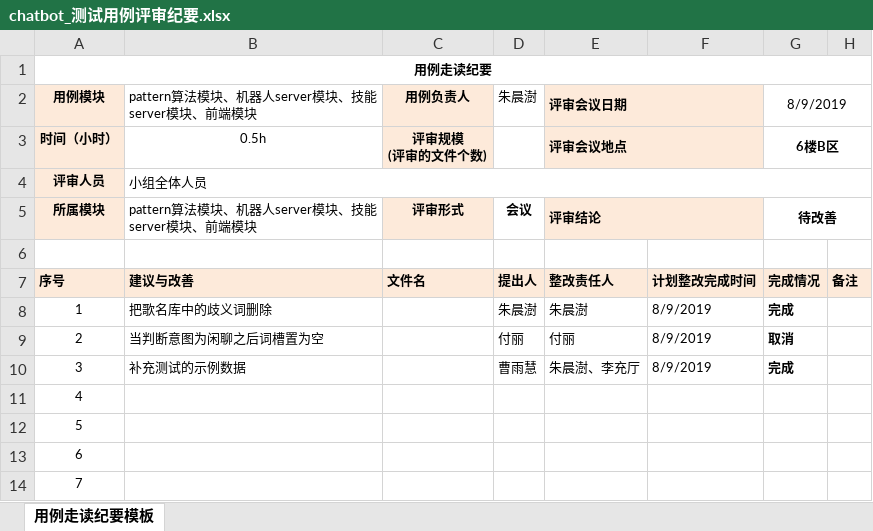
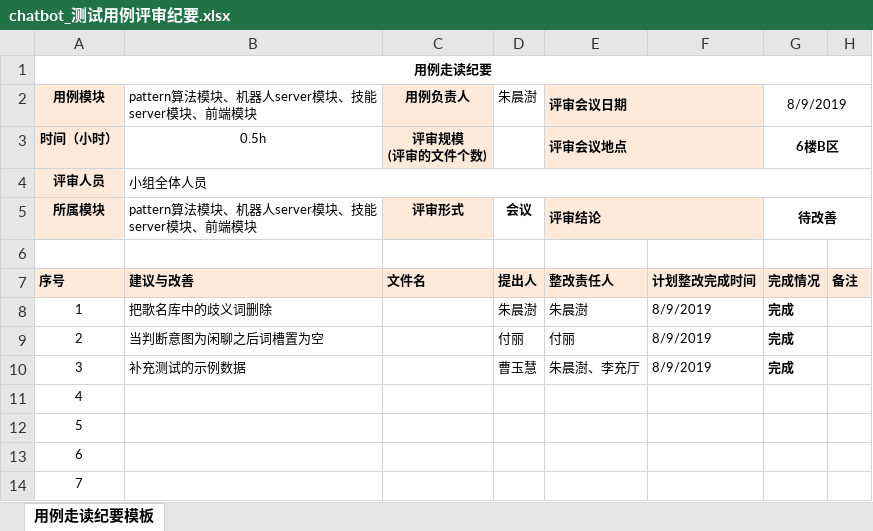
Before and after one commit to zhuchenshu/robochat, an Excel workbook: document/测试/chatbot_测试用例评审纪要.xlsx, sheet 用例走读纪要模板, drawn as a sheet; values as stored, in another font and other column widths than the file's, no borders; the diff names each change by its address in the sheet, - before the commit and + after, or states it on an @@ line.

```diff
--- a/document/测试/chatbot_测试用例评审纪要.xlsx (sheet 用例走读纪要模板)
+++ b/document/测试/chatbot_测试用例评审纪要.xlsx (sheet 用例走读纪要模板)
-G9: 取消
+G9: 完成
-D10: 曹雨慧
+D10: 曹玉慧
```
Also changed, not shown: 5 other files.
